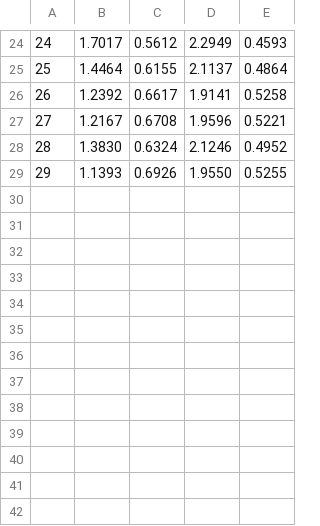
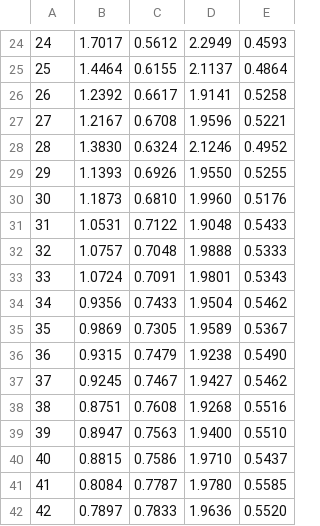
Before and after one commit to JeffShine/Image-Classification, a CSV file: logs1/bs256_lr0.005_optAdam.csv, drawn as a sheet; only a part is shown, gaps mark what is left out.

```diff
--- a/logs1/bs256_lr0.005_optAdam.csv
+++ b/logs1/bs256_lr0.005_optAdam.csv
@@ -29 +29,14 @@
 29,1.1393,0.6926,1.9550,0.5255
+30,1.1873,0.6810,1.9960,0.5176
+31,1.0531,0.7122,1.9048,0.5433
+32,1.0757,0.7048,1.9888,0.5333
+33,1.0724,0.7091,1.9801,0.5343
+34,0.9356,0.7433,1.9504,0.5462
+35,0.9869,0.7305,1.9589,0.5367
+36,0.9315,0.7479,1.9238,0.5490
+37,0.9245,0.7467,1.9427,0.5462
+38,0.8751,0.7608,1.9268,0.5516
+39,0.8947,0.7563,1.9400,0.5510
+40,0.8815,0.7586,1.9710,0.5437
+41,0.8084,0.7787,1.9780,0.5585
+42,0.7897,0.7833,1.9636,0.5520
```
Also changed, not shown: 2 other files.
